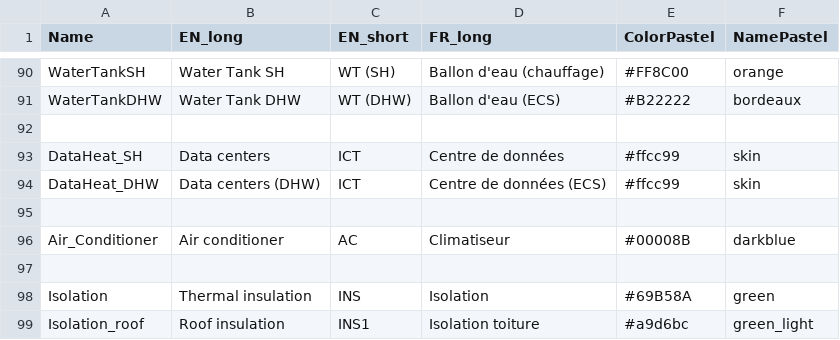
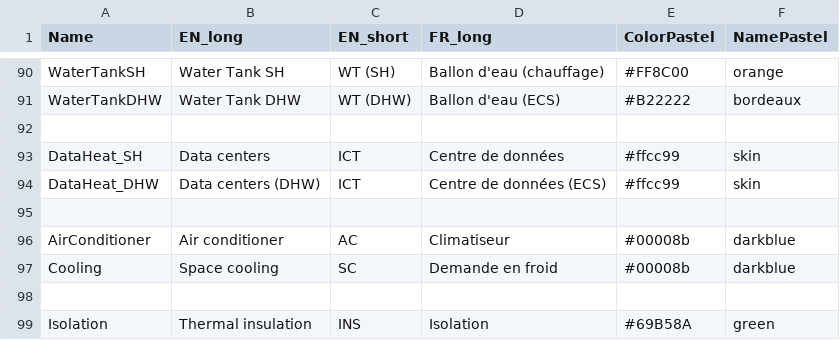
Before and after one commit to IPESE/REHO, a CSV file: reho/plotting/layout.csv, drawn as a sheet; only a part is shown, gaps mark what is left out; the shorter side is filled out with more unchanged rows.

```diff
--- a/reho/plotting/layout.csv
+++ b/reho/plotting/layout.csv
@@ -95,3 +95,4 @@ DataHeat_DHW,Data centers (DHW),ICT,Centre de données (ECS),#ffcc99,skin
 ,,,,,
-Air_Conditioner,Air conditioner,AC,Climatiseur,#00008B,darkblue
+AirConditioner,Air conditioner,AC,Climatiseur,#00008b,darkblue
+Cooling,Space cooling,SC,Demande en froid,#00008b,darkblue
 ,,,,,
```
Also changed, not shown: scripts/examples/data/custom_building_units.csv, 11 other files.
